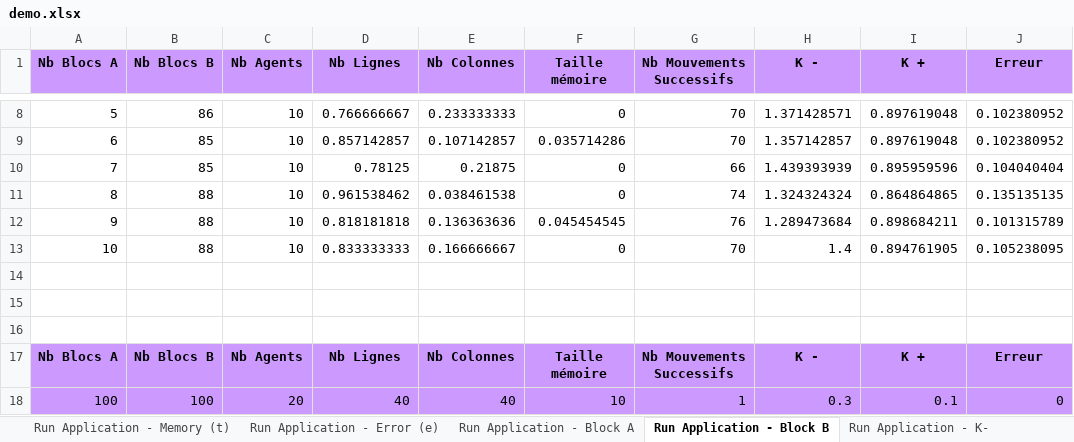
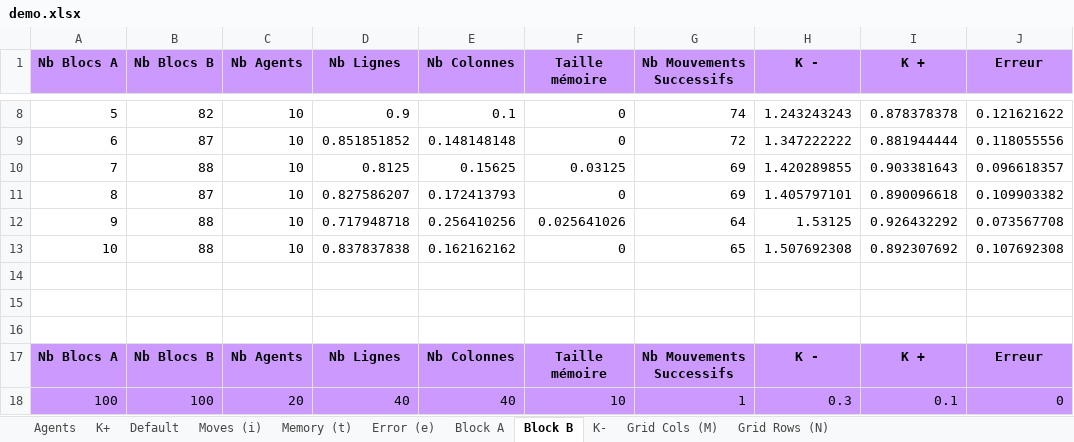
Before and after one commit to dylan-marsangy/5A-SMA-Tri-Collectif, an Excel workbook: demo.xlsx, sheet Block B, drawn as a sheet; only a part is shown, gaps mark what is left out; values as stored, in another font and other column widths than the file's, no borders; removed rows and columns are numbered as before the commit, all else as after; the diff covers the shown part only; the diff names each change by its address in the sheet, - before the commit and + after, or states it on an @@ line.

```diff
--- a/demo.xlsx (sheet Block B)
+++ b/demo.xlsx (sheet Block B)
-sheet tab: Run Application - Memory (t)
+sheet tab: Memory (t)
-sheet tab: Run Application - Error (e)
+sheet tab: Error (e)
-sheet tab: Run Application - Block A
+sheet tab: Block A
-sheet tab: Run Application - Block B
+sheet tab: Block B
-sheet tab: Run Application - K-
+sheet tab: K-
-B8 (Nb Blocs B): 86
+B8 (Nb Blocs B): 82
-D8 (Nb Lignes): 0.766666667
+D8 (Nb Lignes): 0.9
-E8 (Nb Colonnes): 0.233333333
+E8 (Nb Colonnes): 0.1
-G8 (Nb Mouvements Successifs): 70
+G8 (Nb Mouvements Successifs): 74
-H8 (K -): 1.371428571
+H8 (K -): 1.243243243
-I8 (K +): 0.897619048
+I8 (K +): 0.878378378
-J8 (Erreur): 0.102380952
+J8 (Erreur): 0.121621622
-row 9: 6 | 85 | 10 | 0.857142857 | 0.107142857 | 0.035714286 | 70 | 1.357142857 | 0.897619048 | 0.102380952
-row 10: 7 | 85 | 10 | 0.78125 | 0.21875 | 0 | 66 | 1.439393939 | 0.895959596 | 0.104040404
-row 11: 8 | 88 | 10 | 0.961538462 | 0.038461538 | 0 | 74 | 1.324324324 | 0.864864865 | 0.135135135
-row 12: 9 | 88 | 10 | 0.818181818 | 0.136363636 | 0.045454545 | 76 | 1.289473684 | 0.898684211 | 0.101315789
+row 9: 6 | 87 | 10 | 0.851851852 | 0.148148148 | 0 | 72 | 1.347222222 | 0.881944444 | 0.118055556
+row 10: 7 | 88 | 10 | 0.8125 | 0.15625 | 0.03125 | 69 | 1.420289855 | 0.903381643 | 0.096618357
+row 11: 8 | 87 | 10 | 0.827586207 | 0.172413793 | 0 | 69 | 1.405797101 | 0.890096618 | 0.109903382
+row 12: 9 | 88 | 10 | 0.717948718 | 0.256410256 | 0.025641026 | 64 | 1.53125 | 0.926432292 | 0.073567708
-D13 (Nb Lignes): 0.833333333
+D13 (Nb Lignes): 0.837837838
-E13 (Nb Colonnes): 0.166666667
+E13 (Nb Colonnes): 0.162162162
-G13 (Nb Mouvements Successifs): 70
+G13 (Nb Mouvements Successifs): 65
-H13 (K -): 1.4
+H13 (K -): 1.507692308
-I13 (K +): 0.894761905
+I13 (K +): 0.892307692
-J13 (Erreur): 0.105238095
+J13 (Erreur): 0.107692308
```
Also changed, not shown: 20 added rows, 20 removed rows and 28 edited cells elsewhere in this sheet, sheet K+, sheet Error (e), sheet Agents, sheet K-, sheet Grid Rows (N), sheet Memory (t), 4 more sheets, other sheet tabs, 1 other file.
